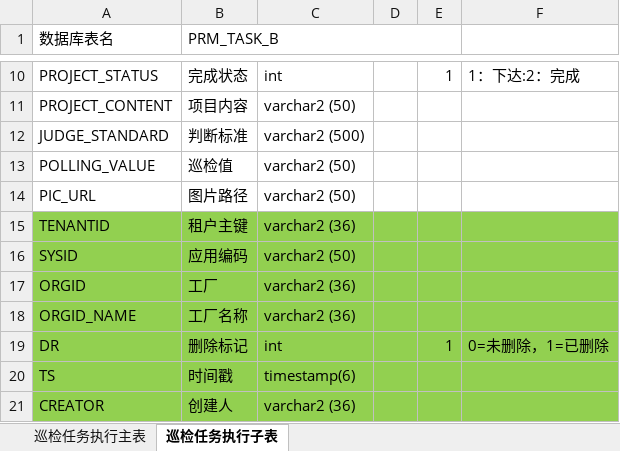
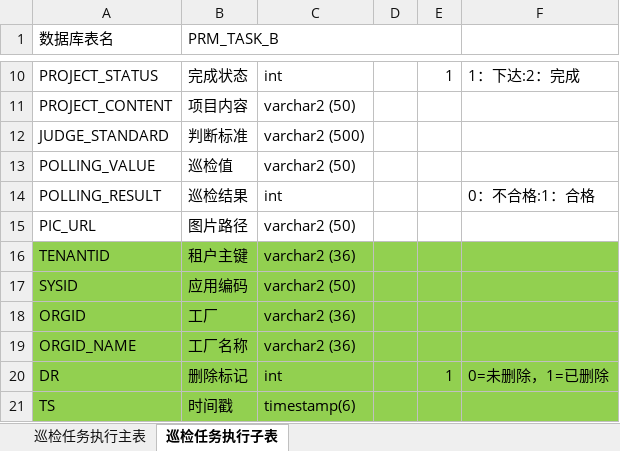
Before and after one commit to zhangxmk/mes-prm, an Excel workbook: mes-prm-core/表结构设计/巡检任务执行情况/巡检任务执行情况_魏建巍.xlsx, sheet 巡检任务执行子表, drawn as a sheet; only a part is shown, gaps mark what is left out; the shorter side is filled out with more unchanged rows; values as stored, in another font and other column widths than the file's, no borders; the diff names each change by its address in the sheet, - before the commit and + after, or states it on an @@ line.

```diff
--- a/mes-prm-core/表结构设计/巡检任务执行情况/巡检任务执行情况_魏建巍.xlsx (sheet 巡检任务执行子表)
+++ b/mes-prm-core/表结构设计/巡检任务执行情况/巡检任务执行情况_魏建巍.xlsx (sheet 巡检任务执行子表)
+row 14: POLLING_RESULT | 巡检结果 | int |  |  | 0：不合格:1：合格
```
Also changed, not shown: 3 other files.
